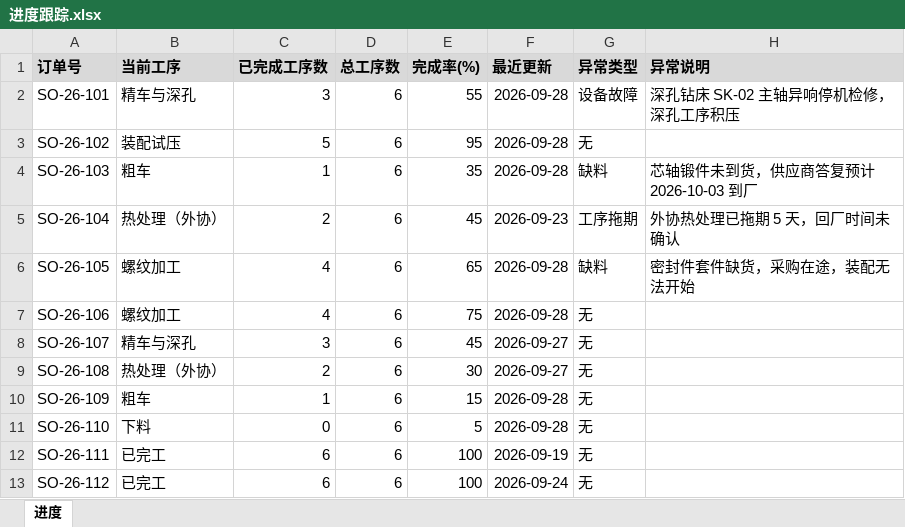
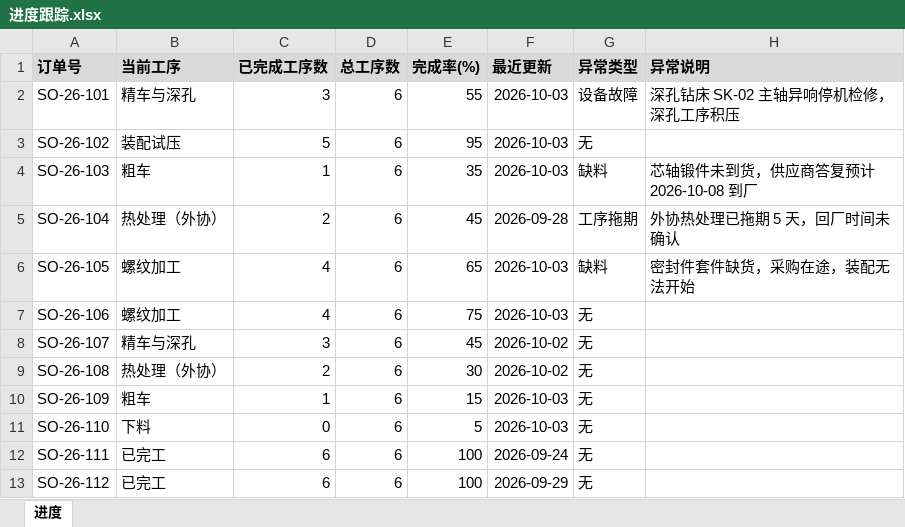
Before and after one commit to ldfpku/openworker, an Excel workbook: docs/培训/OpenWorker培训/02-交期风险/进度跟踪.xlsx, sheet 进度, drawn as a sheet; values as stored, in another font and other column widths than the file's, no borders; the diff names each change by its address in the sheet, - before the commit and + after, or states it on an @@ line.

```diff
--- a/docs/培训/OpenWorker培训/02-交期风险/进度跟踪.xlsx (sheet 进度)
+++ b/docs/培训/OpenWorker培训/02-交期风险/进度跟踪.xlsx (sheet 进度)
-F2:F4 (最近更新): 2026-09-28
+F2:F4 (最近更新): 2026-10-03
-H4 (异常说明): 芯轴锻件未到货，供应商答复预计 2026-10-03 到厂
+H4 (异常说明): 芯轴锻件未到货，供应商答复预计 2026-10-08 到厂
-F5 (最近更新): 2026-09-23
+F5 (最近更新): 2026-09-28
-F6:F7 (最近更新): 2026-09-28
+F6:F7 (最近更新): 2026-10-03
-F8:F9 (最近更新): 2026-09-27
+F8:F9 (最近更新): 2026-10-02
-F10:F11 (最近更新): 2026-09-28
+F10:F11 (最近更新): 2026-10-03
-F12 (最近更新): 2026-09-19
+F12 (最近更新): 2026-09-24
-F13 (最近更新): 2026-09-24
+F13 (最近更新): 2026-09-29
```
Also changed, not shown: docs/培训/OpenWorker培训/01-质量周报/不良品处理单.xlsx, docs/培训/OpenWorker培训/01-质量周报/检验记录-机加车间.xlsx, 19 other files.
